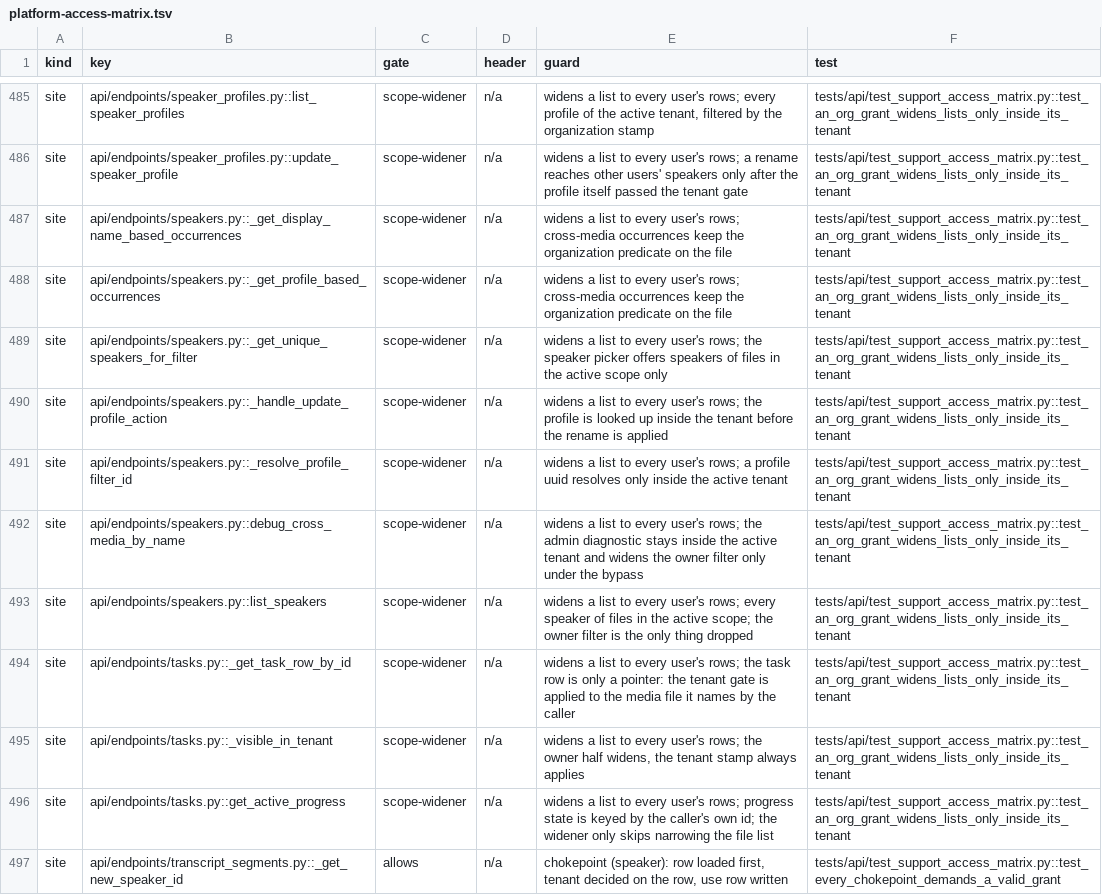
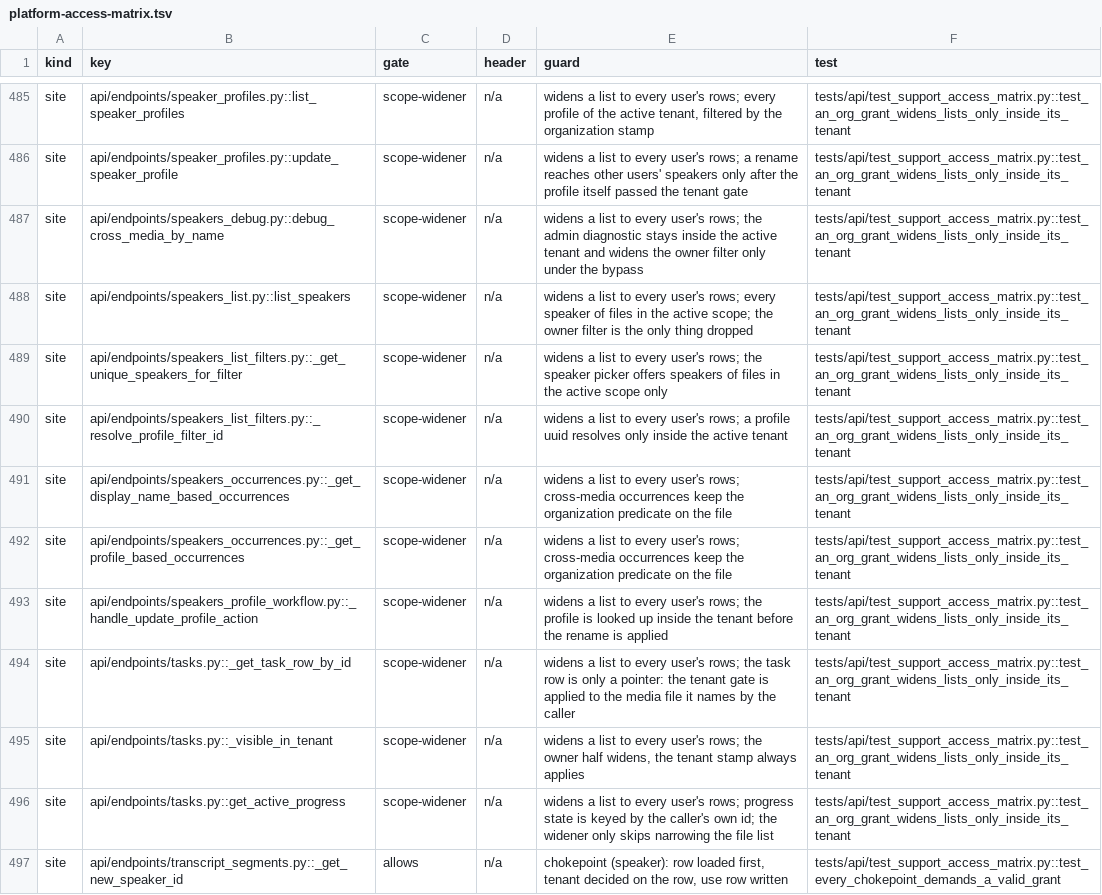
Before and after one commit to attevon-llc/OpenTranscribe, a TSV file: docs/security/platform-access-matrix.tsv, drawn as a sheet; only a part is shown, gaps mark what is left out.

Commit message:
refactor(api): split speakers endpoints into list, debug, occurrences, suggestions, merge and profile workflow

```diff
--- a/docs/security/platform-access-matrix.tsv
+++ b/docs/security/platform-access-matrix.tsv
@@ -486,9 +486,9 @@ site	api/endpoints/speaker_profiles.py::list_speaker_profiles	scope-widener	n/a
 site	api/endpoints/speaker_profiles.py::update_speaker_profile	scope-widener	n/a	widens a list to every user's rows; a rename reaches other users' speakers only after the profile itself passed the tenant gate	tests/api/test_support_access_matrix.py::test_an_org_grant_widens_lists_only_inside_its_tenant
-site	api/endpoints/speakers.py::_get_display_name_based_occurrences	scope-widener	n/a	widens a list to every user's rows; cross-media occurrences keep the organization predicate on the file	tests/api/test_support_access_matrix.py::test_an_org_grant_widens_lists_only_inside_its_tenant
-site	api/endpoints/speakers.py::_get_profile_based_occurrences	scope-widener	n/a	widens a list to every user's rows; cross-media occurrences keep the organization predicate on the file	tests/api/test_support_access_matrix.py::test_an_org_grant_widens_lists_only_inside_its_tenant
-site	api/endpoints/speakers.py::_get_unique_speakers_for_filter	scope-widener	n/a	widens a list to every user's rows; the speaker picker offers speakers of files in the active scope only	tests/api/test_support_access_matrix.py::test_an_org_grant_widens_lists_only_inside_its_tenant
-site	api/endpoints/speakers.py::_handle_update_profile_action	scope-widener	n/a	widens a list to every user's rows; the profile is looked up inside the tenant before the rename is applied	tests/api/test_support_access_matrix.py::test_an_org_grant_widens_lists_only_inside_its_tenant
-site	api/endpoints/speakers.py::_resolve_profile_filter_id	scope-widener	n/a	widens a list to every user's rows; a profile uuid resolves only inside the active tenant	tests/api/test_support_access_matrix.py::test_an_org_grant_widens_lists_only_inside_its_tenant
-site	api/endpoints/speakers.py::debug_cross_media_by_name	scope-widener	n/a	widens a list to every user's rows; the admin diagnostic stays inside the active tenant and widens the owner filter only under the bypass	tests/api/test_support_access_matrix.py::test_an_org_grant_widens_lists_only_inside_its_tenant
-site	api/endpoints/speakers.py::list_speakers	scope-widener	n/a	widens a list to every user's rows; every speaker of files in the active scope; the owner filter is the only thing dropped	tests/api/test_support_access_matrix.py::test_an_org_grant_widens_lists_only_inside_its_tenant
+site	api/endpoints/speakers_debug.py::debug_cross_media_by_name	scope-widener	n/a	widens a list to every user's rows; the admin diagnostic stays inside the active tenant and widens the owner filter only under the bypass	tests/api/test_support_access_matrix.py::test_an_org_grant_widens_lists_only_inside_its_tenant
+site	api/endpoints/speakers_list.py::list_speakers	scope-widener	n/a	widens a list to every user's rows; every speaker of files in the active scope; the owner filter is the only thing dropped	tests/api/test_support_access_matrix.py::test_an_org_grant_widens_lists_only_inside_its_tenant
+site	api/endpoints/speakers_list_filters.py::_get_unique_speakers_for_filter	scope-widener	n/a	widens a list to every user's rows; the speaker picker offers speakers of files in the active scope only	tests/api/test_support_access_matrix.py::test_an_org_grant_widens_lists_only_inside_its_tenant
+site	api/endpoints/speakers_list_filters.py::_resolve_profile_filter_id	scope-widener	n/a	widens a list to every user's rows; a profile uuid resolves only inside the active tenant	tests/api/test_support_access_matrix.py::test_an_org_grant_widens_lists_only_inside_its_tenant
+site	api/endpoints/speakers_occurrences.py::_get_display_name_based_occurrences	scope-widener	n/a	widens a list to every user's rows; cross-media occurrences keep the organization predicate on the file	tests/api/test_support_access_matrix.py::test_an_org_grant_widens_lists_only_inside_its_tenant
+site	api/endpoints/speakers_occurrences.py::_get_profile_based_occurrences	scope-widener	n/a	widens a list to every user's rows; cross-media occurrences keep the organization predicate on the file	tests/api/test_support_access_matrix.py::test_an_org_grant_widens_lists_only_inside_its_tenant
+site	api/endpoints/speakers_profile_workflow.py::_handle_update_profile_action	scope-widener	n/a	widens a list to every user's rows; the profile is looked up inside the tenant before the rename is applied	tests/api/test_support_access_matrix.py::test_an_org_grant_widens_lists_only_inside_its_tenant
 site	api/endpoints/tasks.py::_get_task_row_by_id	scope-widener	n/a	widens a list to every user's rows; the task row is only a pointer: the tenant gate is applied to the media file it names by the caller	tests/api/test_support_access_matrix.py::test_an_org_grant_widens_lists_only_inside_its_tenant
```
Also changed, not shown: 40 other files.
